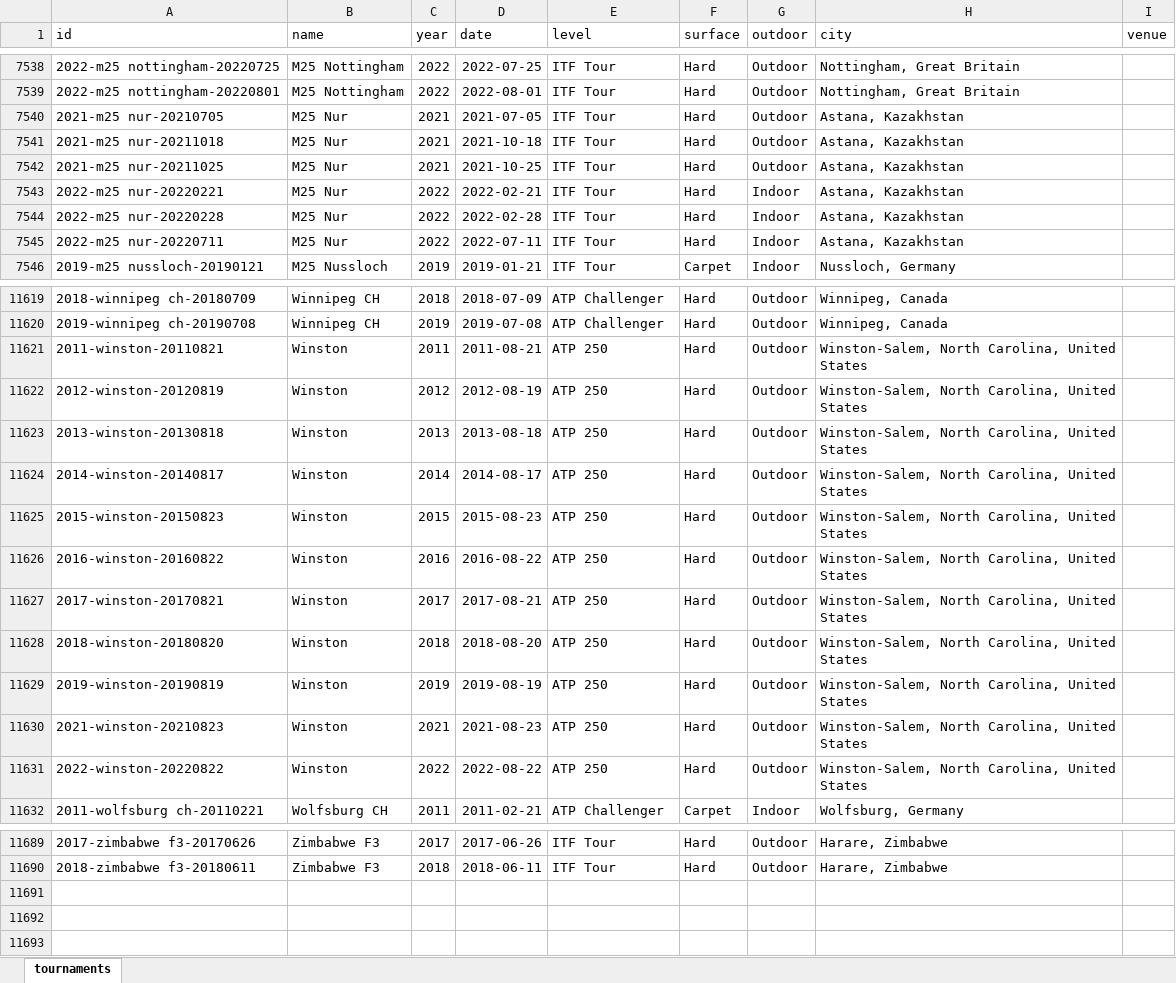
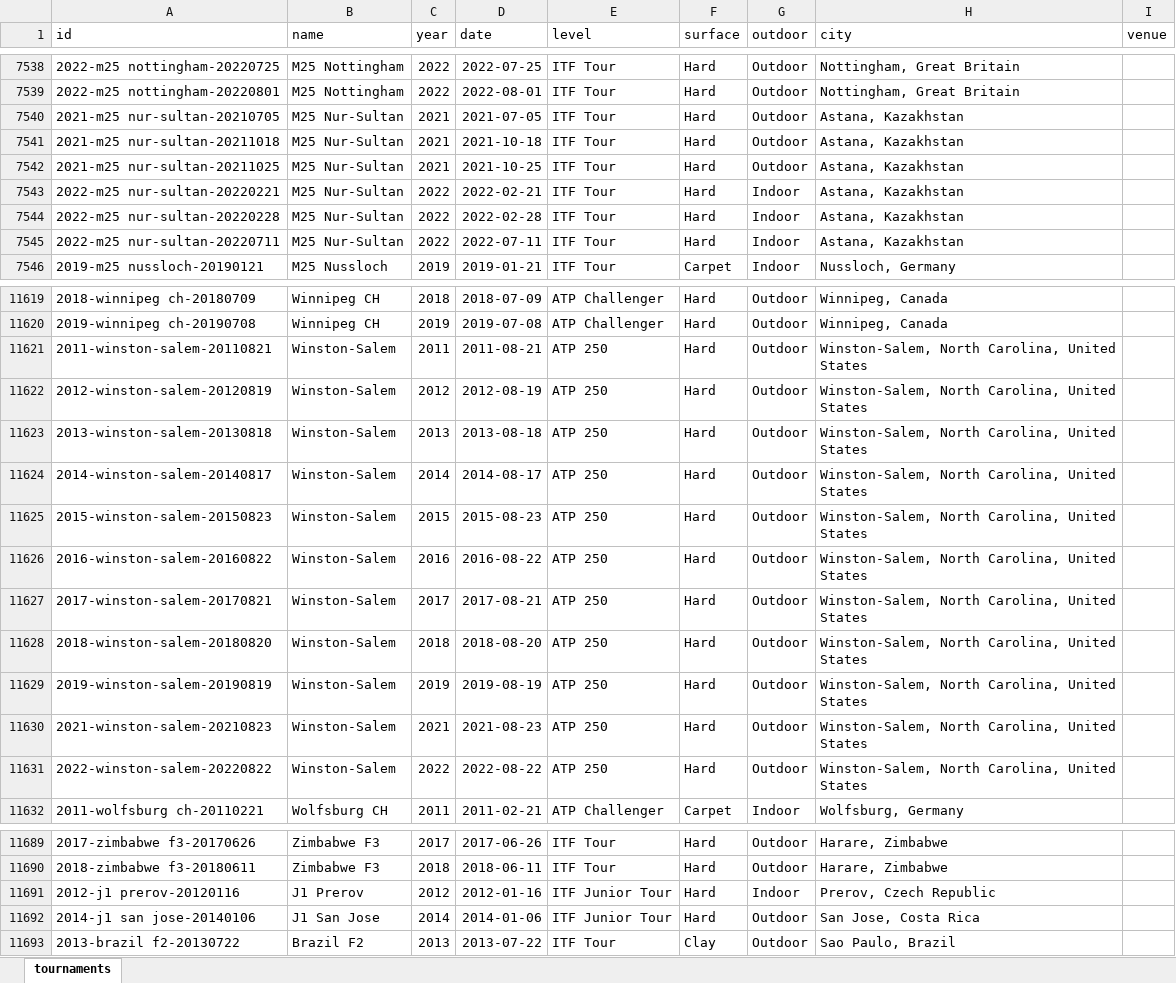
Before and after one commit to jakmuell/Tennis_ATP, an Excel workbook: tournaments.xlsx, sheet tournaments, drawn as a sheet; only a part is shown, gaps mark what is left out; values as stored, in another font and other column widths than the file's, no borders; table styles not drawn; the diff covers the shown part only; the diff names each change by its address in the sheet, - before the commit and + after, or states it on an @@ line.

Commit message:
fixed more tourney names

```diff
--- a/tournaments.xlsx (sheet tournaments)
+++ b/tournaments.xlsx (sheet tournaments)
-A7540 (id): 2021-m25 nur-20210705
+A7540 (id): 2021-m25 nur-sultan-20210705
-B7540:B7545 (name): M25 Nur
+B7540:B7545 (name): M25 Nur-Sultan
-A7541 (id): 2021-m25 nur-20211018
+A7541 (id): 2021-m25 nur-sultan-20211018
-A7542 (id): 2021-m25 nur-20211025
+A7542 (id): 2021-m25 nur-sultan-20211025
-A7543 (id): 2022-m25 nur-20220221
+A7543 (id): 2022-m25 nur-sultan-20220221
-A7544 (id): 2022-m25 nur-20220228
+A7544 (id): 2022-m25 nur-sultan-20220228
-A7545 (id): 2022-m25 nur-20220711
+A7545 (id): 2022-m25 nur-sultan-20220711
-A11621 (id): 2011-winston-20110821
+A11621 (id): 2011-winston-salem-20110821
-B11621:B11631 (name): Winston
+B11621:B11631 (name): Winston-Salem
-A11622 (id): 2012-winston-20120819
+A11622 (id): 2012-winston-salem-20120819
-A11623 (id): 2013-winston-20130818
+A11623 (id): 2013-winston-salem-20130818
-A11624 (id): 2014-winston-20140817
+A11624 (id): 2014-winston-salem-20140817
-A11625 (id): 2015-winston-20150823
+A11625 (id): 2015-winston-salem-20150823
-A11626 (id): 2016-winston-20160822
+A11626 (id): 2016-winston-salem-20160822
-A11627 (id): 2017-winston-20170821
+A11627 (id): 2017-winston-salem-20170821
-A11628 (id): 2018-winston-20180820
+A11628 (id): 2018-winston-salem-20180820
-A11629 (id): 2019-winston-20190819
+A11629 (id): 2019-winston-salem-20190819
-A11630 (id): 2021-winston-20210823
+A11630 (id): 2021-winston-salem-20210823
-A11631 (id): 2022-winston-20220822
+A11631 (id): 2022-winston-salem-20220822
+row 11691: 2012-j1 prerov-20120116 | J1 Prerov | 2012 | 2012-01-16 | ITF Junior Tour | Hard | Indoor | Prerov, Czech Republic
+row 11692: 2014-j1 san jose-20140106 | J1 San Jose | 2014 | 2014-01-06 | ITF Junior Tour | Hard | Outdoor | San Jose, Costa Rica
+row 11693: 2013-brazil f2-20130722 | Brazil F2 | 2013 | 2013-07-22 | ITF Tour | Clay | Outdoor | Sao Paulo, Brazil
```
Also changed, not shown: 114 edited cells elsewhere in this sheet, 2 other files.
